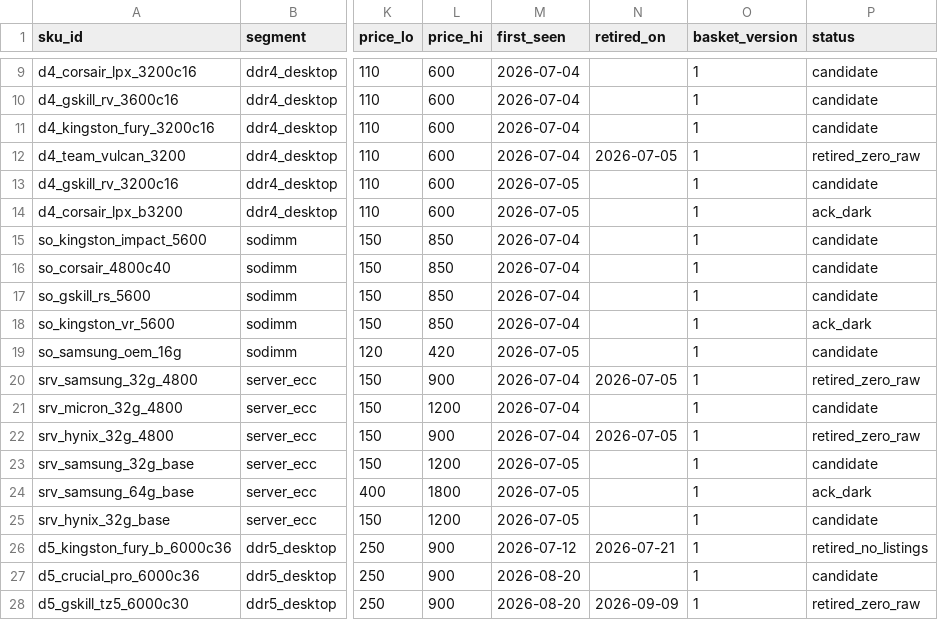
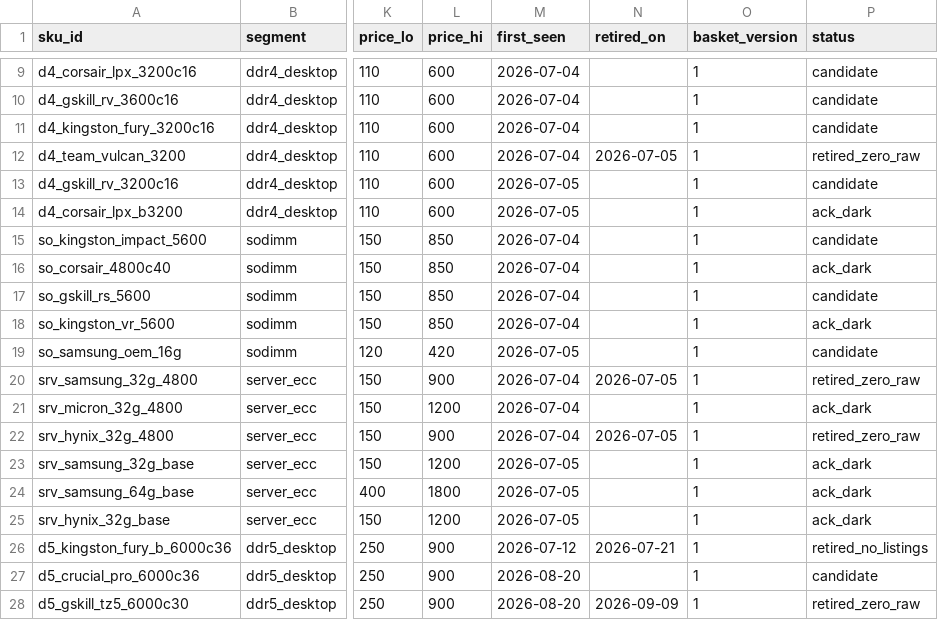
Before and after one commit to hthommasson/memory-market-tracker, a CSV file: config/sku_registry.csv, drawn as a sheet; only a part is shown, gaps mark what is left out; the diff names each change by its address in the sheet, - before the commit and + after, or states it on an @@ line.

Commit message:
Update sku_registry.csv

```diff
--- a/config/sku_registry.csv
+++ b/config/sku_registry.csv
-P16 (status): candidate
+P16 (status): ack_dark
-P21 (status): candidate
+P21 (status): ack_dark
-P23 (status): candidate
+P23 (status): ack_dark
-P25 (status): candidate
+P25 (status): ack_dark
```
